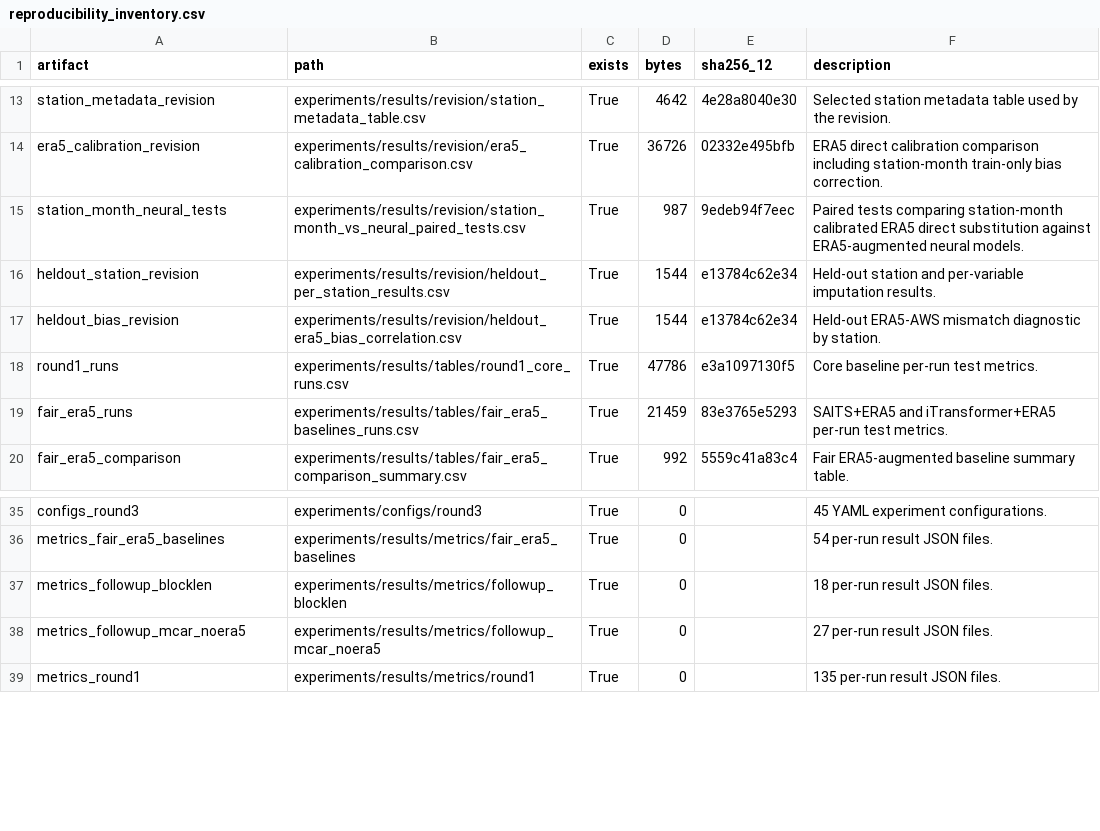
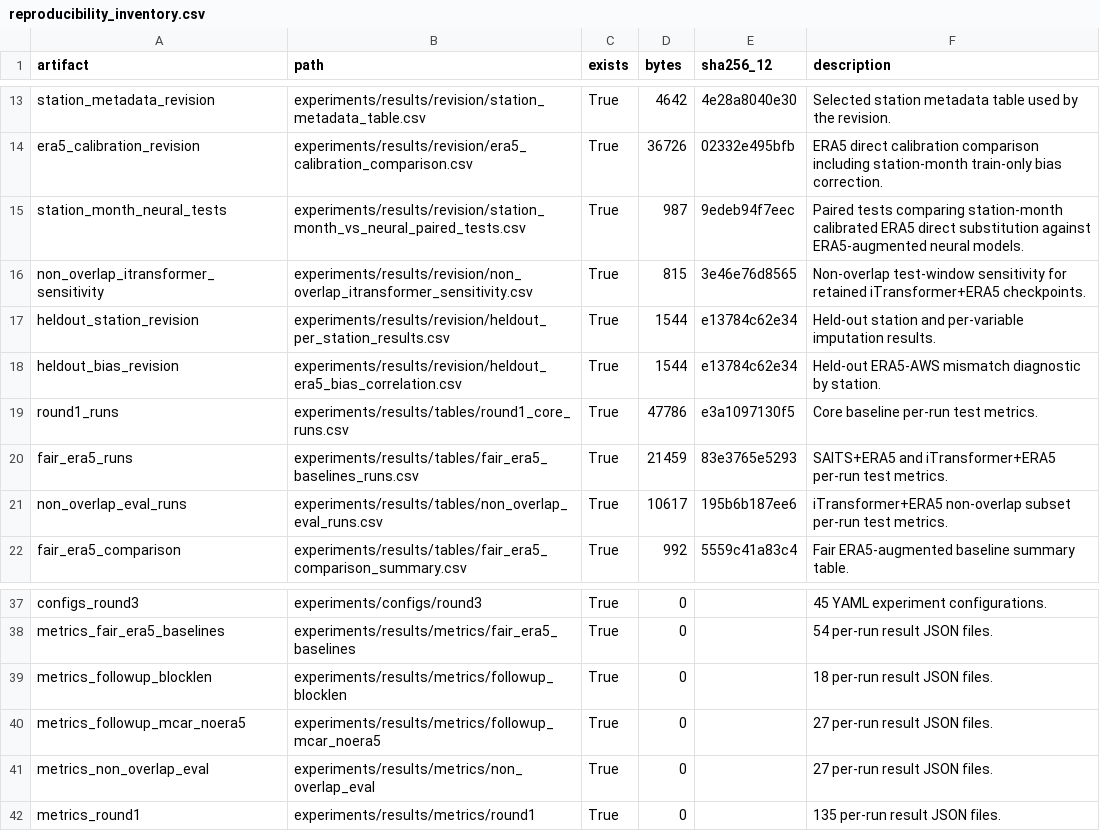
Before and after one commit to JekYUlll/ECBIT, a CSV file: experiments/results/tables/reproducibility_inventory.csv, drawn as a sheet; only a part is shown, gaps mark what is left out; the diff names each change by its address in the sheet, - before the commit and + after, or states it on an @@ line.

Commit message:
[paper] add non-overlap sensitivity result

```diff
--- a/experiments/results/tables/reproducibility_inventory.csv
+++ b/experiments/results/tables/reproducibility_inventory.csv
+row 16: non_overlap_itransformer_sensitivity | experiments/results/revision/non_overlap_itransformer_sensitivity.csv | True | 815 | 3e46e76d8565 | Non-overlap test-window sensitivity for retained iTransformer+ERA5 checkpoints.
+row 21: non_overlap_eval_runs | experiments/results/tables/non_overlap_eval_runs.csv | True | 10617 | 195b6b187ee6 | iTransformer+ERA5 non-overlap subset per-run test metrics.
+row 41: metrics_non_overlap_eval | experiments/results/metrics/non_overlap_eval | True | 0 |  | 27 per-run result JSON files.
```
Also changed, not shown: 37 other files.
